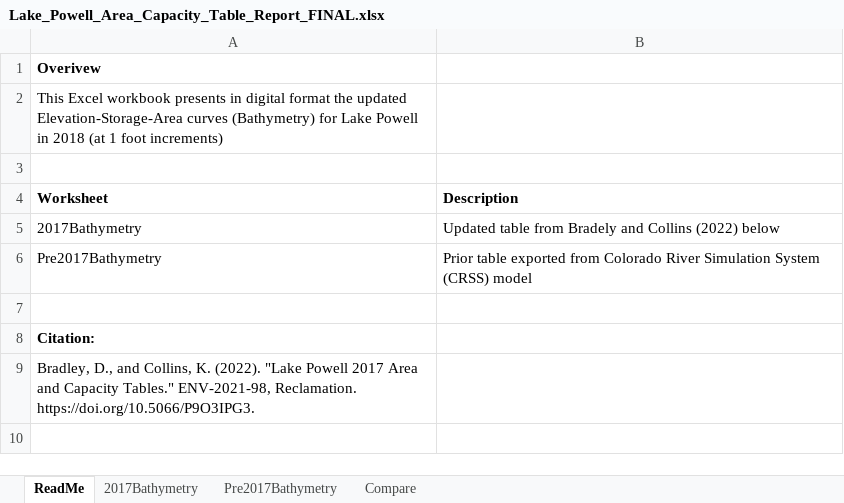
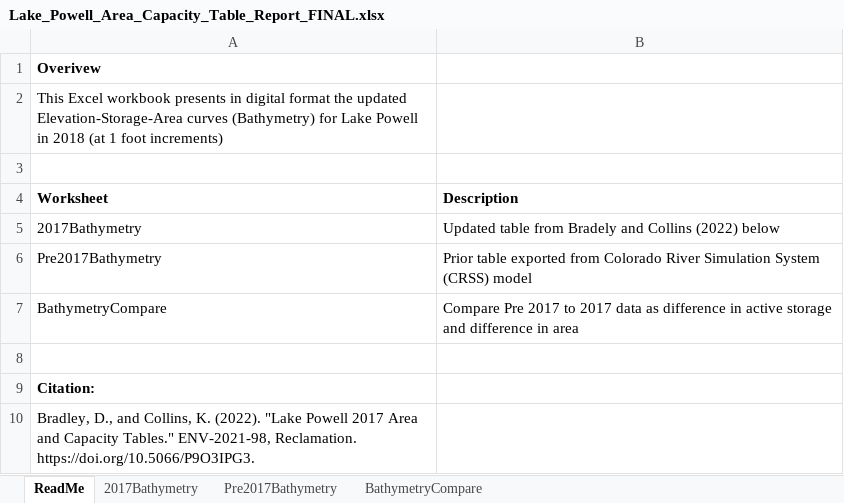
Before and after one commit to dzeke/ColoradoRiverCollaborate, an Excel workbook: LakePowellNewBathymetry/Lake_Powell_Area_Capacity_Table_Report_FINAL.xlsx, sheet ReadMe, drawn as a sheet; values as stored, in another font and other column widths than the file's, no borders; the diff names each change by its address in the sheet, - before the commit and + after, or states it on an @@ line.

Commit message:
Start Jupyter Notebook to compare 2017 and Pre 2017

```diff
--- a/LakePowellNewBathymetry/Lake_Powell_Area_Capacity_Table_Report_FINAL.xlsx (sheet ReadMe)
+++ b/LakePowellNewBathymetry/Lake_Powell_Area_Capacity_Table_Report_FINAL.xlsx (sheet ReadMe)
-sheet tab: Compare
+sheet tab: BathymetryCompare
+row 7: BathymetryCompare | Compare Pre 2017 to 2017 data as difference in active storage and difference in area
```
Also changed, not shown: 2 other files.
